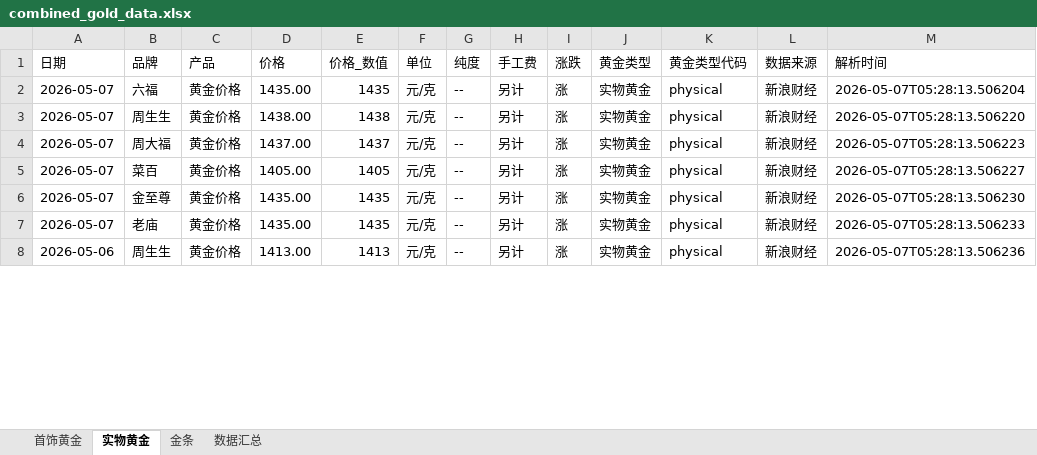
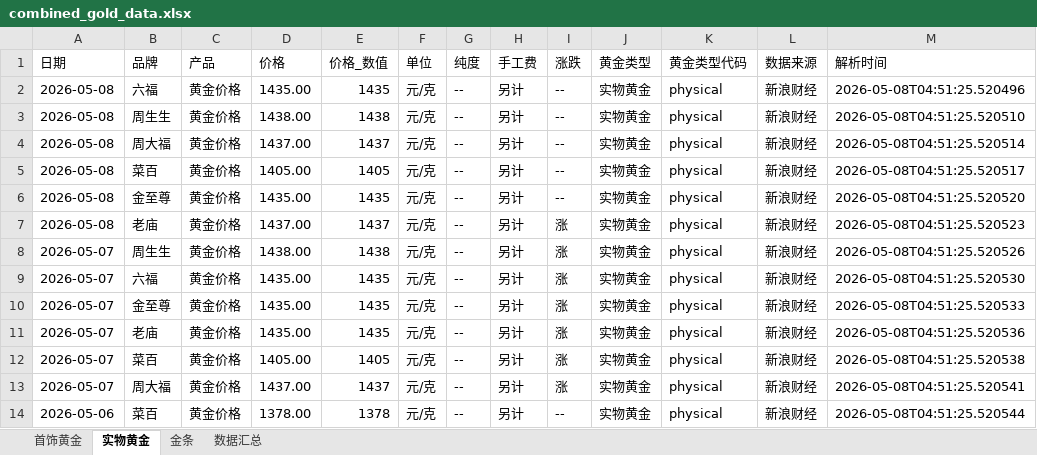
Before and after one commit to chengazhen/python-gold, an Excel workbook: combined_gold_data.xlsx, sheet 实物黄金, drawn as a sheet; only a part is shown; values as stored, in another font and other column widths than the file's, no borders; addresses are those after the commit; the diff covers the shown part only; the diff names each change by its address in the sheet, - before the commit and + after, or states it on an @@ line.

```diff
--- a/combined_gold_data.xlsx (sheet 实物黄金)
+++ b/combined_gold_data.xlsx (sheet 实物黄金)
-A2 (日期): 2026-05-07
+A2 (日期): 2026-05-08
-I2 (涨跌): 涨
+I2 (涨跌): --
-M2 (解析时间): 2026-05-07T05:28:13.506204
+M2 (解析时间): 2026-05-08T04:51:25.520496
+row 3: 2026-05-08 | 周生生 | 黄金价格 | 1438.00 | 1438 | 元/克 | -- | 另计 | -- | 实物黄金 | physical | 新浪财经 | 2026-05-08T04:51:25.520510
+row 4: 2026-05-08 | 周大福 | 黄金价格 | 1437.00 | 1437 | 元/克 | -- | 另计 | -- | 实物黄金 | physical | 新浪财经 | 2026-05-08T04:51:25.520514
+row 5: 2026-05-08 | 菜百 | 黄金价格 | 1405.00 | 1405 | 元/克 | -- | 另计 | -- | 实物黄金 | physical | 新浪财经 | 2026-05-08T04:51:25.520517
+row 6: 2026-05-08 | 金至尊 | 黄金价格 | 1435.00 | 1435 | 元/克 | -- | 另计 | -- | 实物黄金 | physical | 新浪财经 | 2026-05-08T04:51:25.520520
+row 7: 2026-05-08 | 老庙 | 黄金价格 | 1437.00 | 1437 | 元/克 | -- | 另计 | 涨 | 实物黄金 | physical | 新浪财经 | 2026-05-08T04:51:25.520523
-M8 (解析时间): 2026-05-07T05:28:13.506220
+M8 (解析时间): 2026-05-08T04:51:25.520526
-B9 (品牌): 周大福
+B9 (品牌): 六福
-D9 (价格): 1437.00
+D9 (价格): 1435.00
-E9 (价格_数值): 1437
+E9 (价格_数值): 1435
-M9 (解析时间): 2026-05-07T05:28:13.506223
+M9 (解析时间): 2026-05-08T04:51:25.520530
-B10 (品牌): 菜百
+B10 (品牌): 金至尊
-D10 (价格): 1405.00
+D10 (价格): 1435.00
-E10 (价格_数值): 1405
+E10 (价格_数值): 1435
-M10 (解析时间): 2026-05-07T05:28:13.506227
+M10 (解析时间): 2026-05-08T04:51:25.520533
-B11 (品牌): 金至尊
+B11 (品牌): 老庙
-M11 (解析时间): 2026-05-07T05:28:13.506230
+M11 (解析时间): 2026-05-08T04:51:25.520536
-B12 (品牌): 老庙
+B12 (品牌): 菜百
-D12 (价格): 1435.00
+D12 (价格): 1405.00
-E12 (价格_数值): 1435
+E12 (价格_数值): 1405
-M12 (解析时间): 2026-05-07T05:28:13.506233
+M12 (解析时间): 2026-05-08T04:51:25.520538
+row 13: 2026-05-07 | 周大福 | 黄金价格 | 1437.00 | 1437 | 元/克 | -- | 另计 | 涨 | 实物黄金 | physical | 新浪财经 | 2026-05-08T04:51:25.520541
-B14 (品牌): 周生生
+B14 (品牌): 菜百
-D14 (价格): 1413.00
+D14 (价格): 1378.00
-E14 (价格_数值): 1413
+E14 (价格_数值): 1378
-I14 (涨跌): 涨
+I14 (涨跌): --
-M14 (解析时间): 2026-05-07T05:28:13.506236
+M14 (解析时间): 2026-05-08T04:51:25.520544
```
Also changed, not shown: 1 added row, 7 removed rows and 119 edited cells elsewhere in this sheet, sheet 金条, sheet 首饰黄金, sheet 数据汇总, gold_bar_latest.xlsx, jewelry_gold_latest.xlsx, 11 other files.
